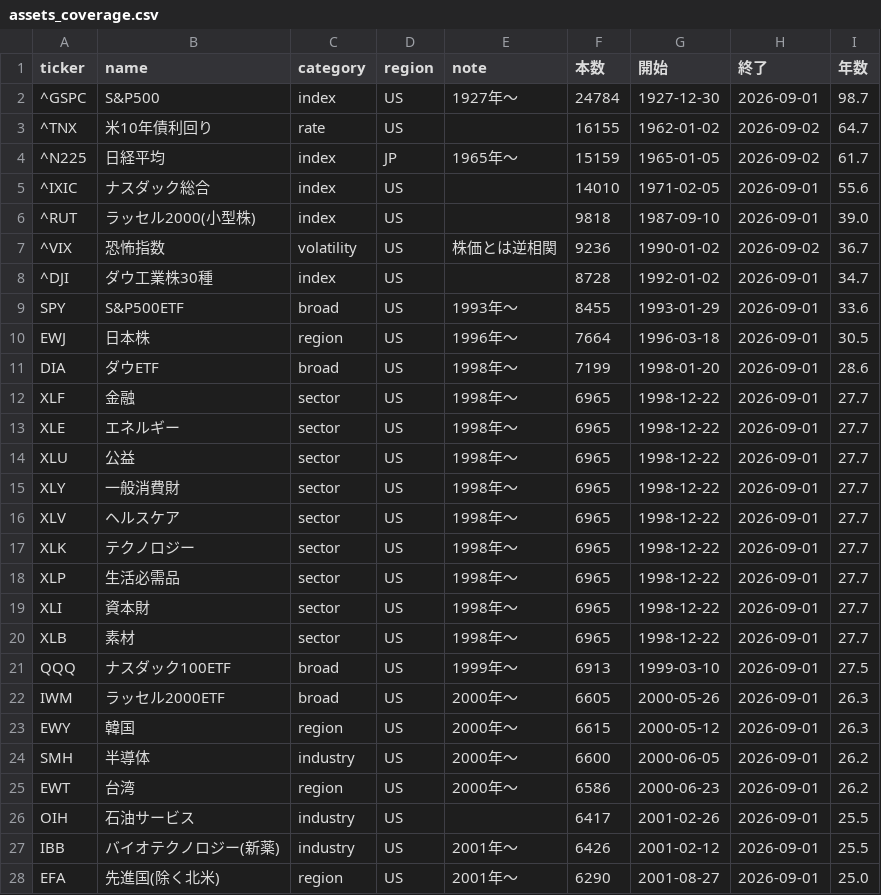
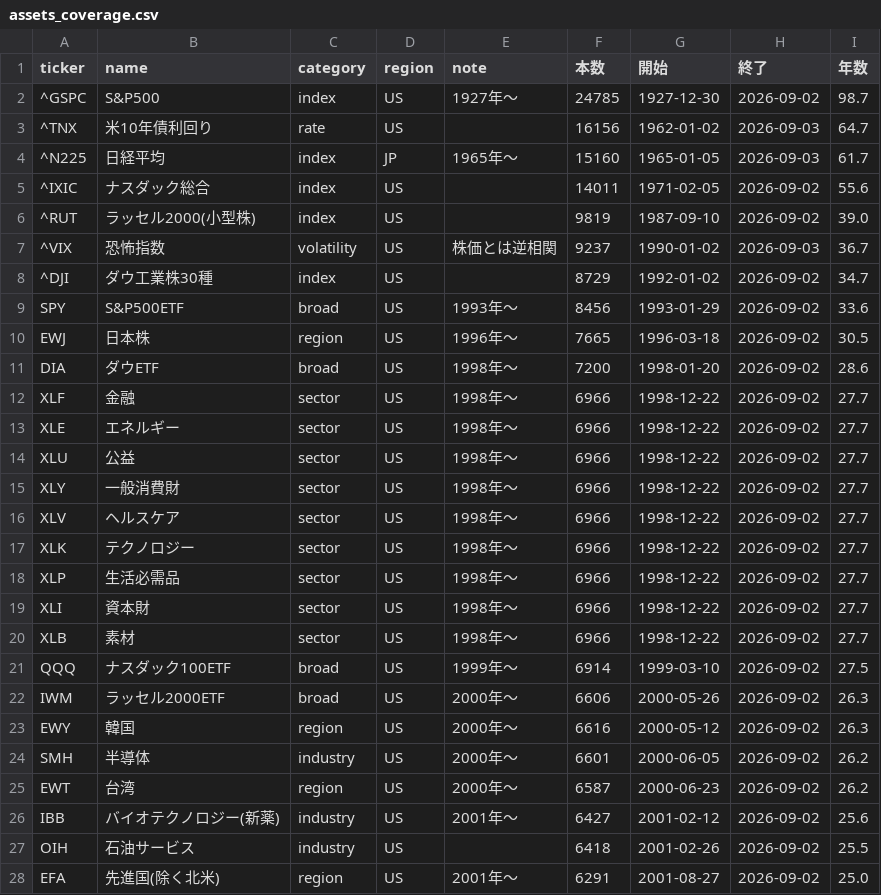
Before and after one commit to ryoubox-cpu/jp-stock-data, a CSV file: data/assets_coverage.csv, drawn as a sheet; only a part is shown; the diff covers the shown part only.

```diff
--- a/data/assets_coverage.csv
+++ b/data/assets_coverage.csv
@@ -1,28 +1,28 @@
 ticker,name,category,region,note,本数,開始,終了,年数
-^GSPC,S&P500,index,US,1927年〜,24784,1927-12-30,2026-09-01,98.7
-^TNX,米10年債利回り,rate,US,,16155,1962-01-02,2026-09-02,64.7
-^N225,日経平均,index,JP,1965年〜,15159,1965-01-05,2026-09-02,61.7
-^IXIC,ナスダック総合,index,US,,14010,1971-02-05,2026-09-01,55.6
-^RUT,ラッセル2000(小型株),index,US,,9818,1987-09-10,2026-09-01,39.0
-^VIX,恐怖指数,volatility,US,株価とは逆相関,9236,1990-01-02,2026-09-02,36.7
-^DJI,ダウ工業株30種,index,US,,8728,1992-01-02,2026-09-01,34.7
-SPY,S&P500ETF,broad,US,1993年〜,8455,1993-01-29,2026-09-01,33.6
-EWJ,日本株,region,US,1996年〜,7664,1996-03-18,2026-09-01,30.5
-DIA,ダウETF,broad,US,1998年〜,7199,1998-01-20,2026-09-01,28.6
-XLF,金融,sector,US,1998年〜,6965,1998-12-22,2026-09-01,27.7
-XLE,エネルギー,sector,US,1998年〜,6965,1998-12-22,2026-09-01,27.7
-XLU,公益,sector,US,1998年〜,6965,1998-12-22,2026-09-01,27.7
-XLY,一般消費財,sector,US,1998年〜,6965,1998-12-22,2026-09-01,27.7
-XLV,ヘルスケア,sector,US,1998年〜,6965,1998-12-22,2026-09-01,27.7
-XLK,テクノロジー,sector,US,1998年〜,6965,1998-12-22,2026-09-01,27.7
-XLP,生活必需品,sector,US,1998年〜,6965,1998-12-22,2026-09-01,27.7
-XLI,資本財,sector,US,1998年〜,6965,1998-12-22,2026-09-01,27.7
-XLB,素材,sector,US,1998年〜,6965,1998-12-22,2026-09-01,27.7
-QQQ,ナスダック100ETF,broad,US,1999年〜,6913,1999-03-10,2026-09-01,27.5
-IWM,ラッセル2000ETF,broad,US,2000年〜,6605,2000-05-26,2026-09-01,26.3
-EWY,韓国,region,US,2000年〜,6615,2000-05-12,2026-09-01,26.3
-SMH,半導体,industry,US,2000年〜,6600,2000-06-05,2026-09-01,26.2
-EWT,台湾,region,US,2000年〜,6586,2000-06-23,2026-09-01,26.2
-OIH,石油サービス,industry,US,,6417,2001-02-26,2026-09-01,25.5
-IBB,バイオテクノロジー(新薬),industry,US,2001年〜,6426,2001-02-12,2026-09-01,25.5
-EFA,先進国(除く北米),region,US,2001年〜,6290,2001-08-27,2026-09-01,25.0
+^GSPC,S&P500,index,US,1927年〜,24785,1927-12-30,2026-09-02,98.7
+^TNX,米10年債利回り,rate,US,,16156,1962-01-02,2026-09-03,64.7
+^N225,日経平均,index,JP,1965年〜,15160,1965-01-05,2026-09-03,61.7
+^IXIC,ナスダック総合,index,US,,14011,1971-02-05,2026-09-02,55.6
+^RUT,ラッセル2000(小型株),index,US,,9819,1987-09-10,2026-09-02,39.0
+^VIX,恐怖指数,volatility,US,株価とは逆相関,9237,1990-01-02,2026-09-03,36.7
+^DJI,ダウ工業株30種,index,US,,8729,1992-01-02,2026-09-02,34.7
+SPY,S&P500ETF,broad,US,1993年〜,8456,1993-01-29,2026-09-02,33.6
+EWJ,日本株,region,US,1996年〜,7665,1996-03-18,2026-09-02,30.5
+DIA,ダウETF,broad,US,1998年〜,7200,1998-01-20,2026-09-02,28.6
+XLF,金融,sector,US,1998年〜,6966,1998-12-22,2026-09-02,27.7
+XLE,エネルギー,sector,US,1998年〜,6966,1998-12-22,2026-09-02,27.7
+XLU,公益,sector,US,1998年〜,6966,1998-12-22,2026-09-02,27.7
+XLY,一般消費財,sector,US,1998年〜,6966,1998-12-22,2026-09-02,27.7
+XLV,ヘルスケア,sector,US,1998年〜,6966,1998-12-22,2026-09-02,27.7
+XLK,テクノロジー,sector,US,1998年〜,6966,1998-12-22,2026-09-02,27.7
+XLP,生活必需品,sector,US,1998年〜,6966,1998-12-22,2026-09-02,27.7
+XLI,資本財,sector,US,1998年〜,6966,1998-12-22,2026-09-02,27.7
+XLB,素材,sector,US,1998年〜,6966,1998-12-22,2026-09-02,27.7
+QQQ,ナスダック100ETF,broad,US,1999年〜,6914,1999-03-10,2026-09-02,27.5
+IWM,ラッセル2000ETF,broad,US,2000年〜,6606,2000-05-26,2026-09-02,26.3
+EWY,韓国,region,US,2000年〜,6616,2000-05-12,2026-09-02,26.3
+SMH,半導体,industry,US,2000年〜,6601,2000-06-05,2026-09-02,26.2
+EWT,台湾,region,US,2000年〜,6587,2000-06-23,2026-09-02,26.2
+IBB,バイオテクノロジー(新薬),industry,US,2001年〜,6427,2001-02-12,2026-09-02,25.6
+OIH,石油サービス,industry,US,,6418,2001-02-26,2026-09-02,25.5
+EFA,先進国(除く北米),region,US,2001年〜,6291,2001-08-27,2026-09-02,25.0
```
Also changed, not shown: 1 added row, 1 removed row and 96 edited cells elsewhere in this file, 5 other files.
